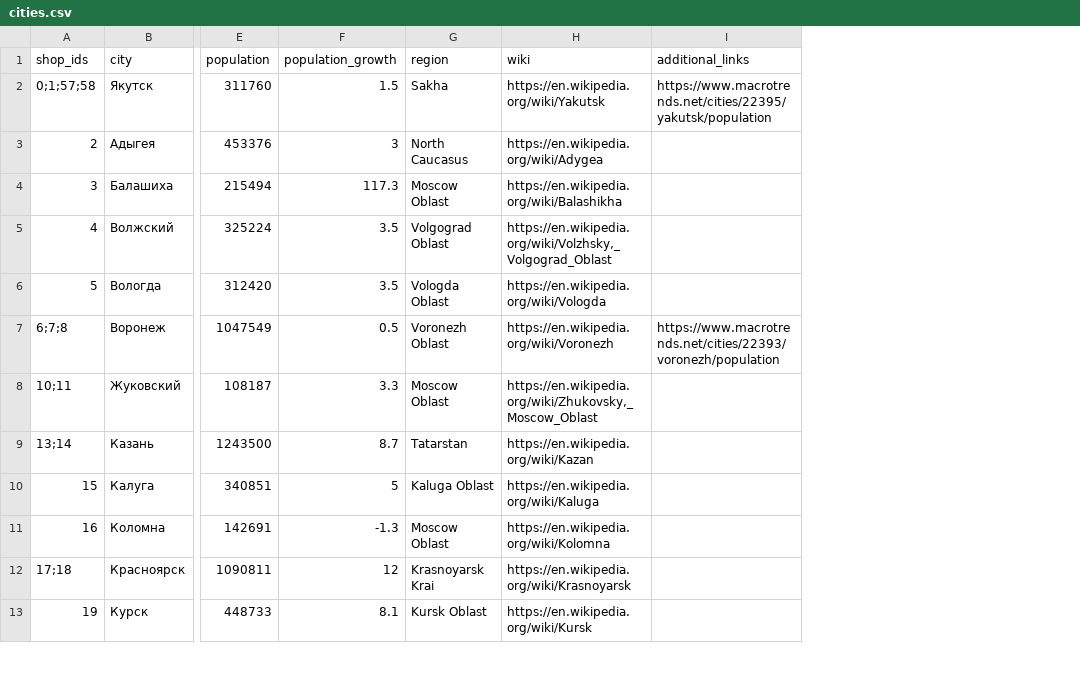
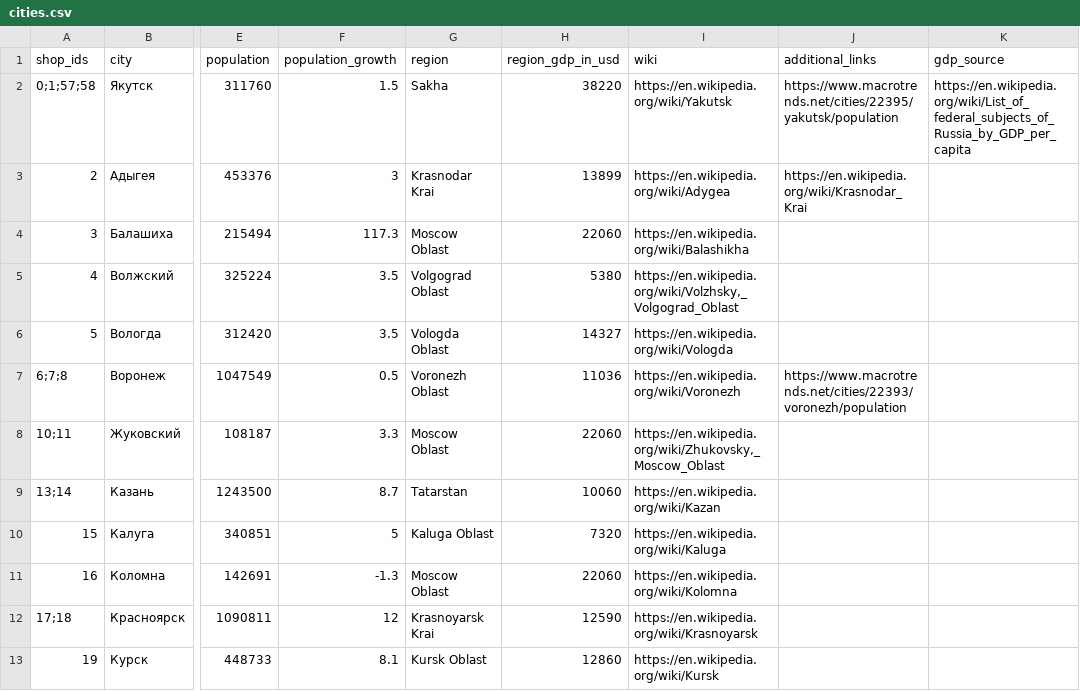
Before and after one commit to cedric-uden/hka-predicting_future_sales, a CSV file: data/feature_engineering/cities.csv, drawn as a sheet; only a part is shown, gaps mark what is left out; addresses are those after the commit; the diff names each change by its address in the sheet, - before the commit and + after, or states it on an @@ line.

Commit message:
added region gdp as a feature

```diff
--- a/data/feature_engineering/cities.csv
+++ b/data/feature_engineering/cities.csv
+column H (region_gdp_in_usd), rows 2-13: 38220 | 13899 | 22060 | 5380 | 14327 | 11036 | 22060 | 10060 | 7320 | 22060 | 12590 | 12860
+column K (gdp_source), row 2: https://en.wikipedia.org/wiki/List_of_federal_subjects_of_Russia_by_GDP_per_capita
-G3 (region): North Caucasus
+G3 (region): Krasnodar Krai
-J3 (additional_links): (empty)
+J3 (additional_links): https://en.wikipedia.org/wiki/Krasnodar_Krai
```
Also changed, not shown: 1 other file.
